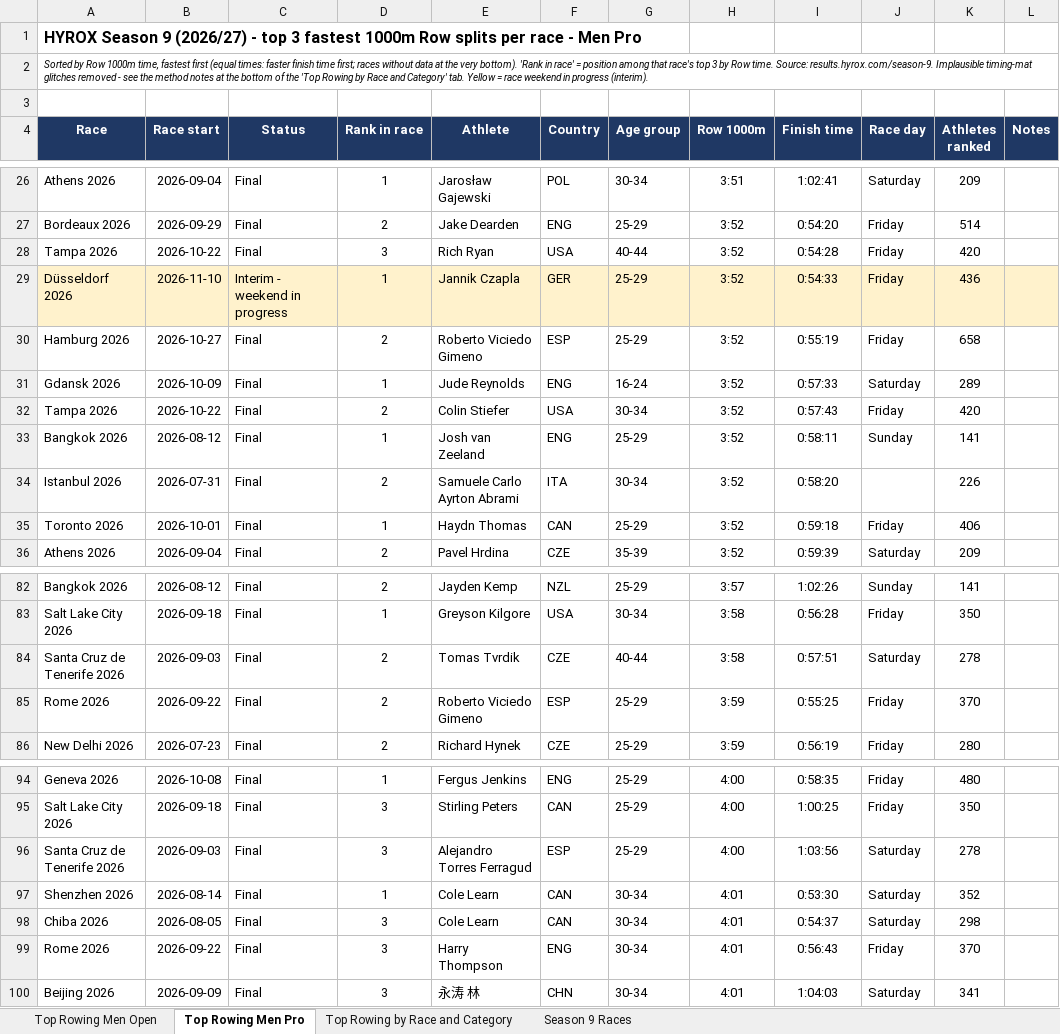
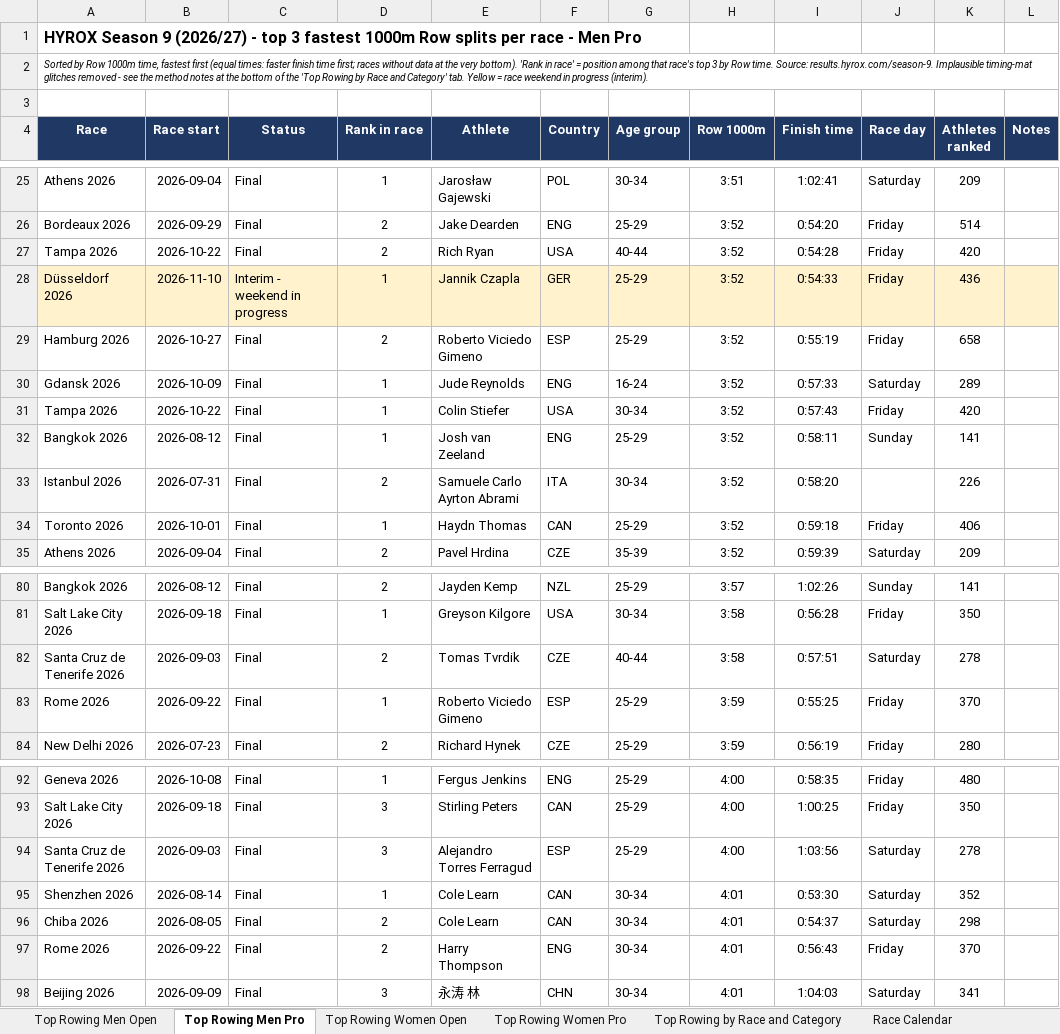
Before and after one commit to davids-agentic-git/hyrox-season9-rowing, an Excel workbook: data/hyrox_season9_rowing_top3.xlsx, sheet Top Rowing Men Pro, drawn as a sheet; only a part is shown, gaps mark what is left out; values as stored, in another font and other column widths than the file's, no borders; addresses are those after the commit; the diff covers the shown part only; the diff names each change by its address in the sheet, - before the commit and + after, or states it on an @@ line.

```diff
--- a/data/hyrox_season9_rowing_top3.xlsx (sheet Top Rowing Men Pro)
+++ b/data/hyrox_season9_rowing_top3.xlsx (sheet Top Rowing Men Pro)
-sheet tab: Season 9 Races
+sheet tab: Top Rowing Women Pro
+sheet tab: Top Rowing Women Open
+sheet tab: Race Calendar
@@ sheet tab order changed: Top Rowing Men Open | Top Rowing Men Pro | Top Rowing Women Open | Top Rowing Women Pro | Top Rowing by Race and Category | Race Calendar @@
-D27 (Rank in race): 3
+D27 (Rank in race): 2
-D31 (Rank in race): 2
+D31 (Rank in race): 1
-D83 (Rank in race): 2
+D83 (Rank in race): 1
-D96:D97 (Rank in race): 3
+D96:D97 (Rank in race): 2
```
Also changed, not shown: 3 added rows and 3 removed rows elsewhere in this sheet, sheet Top Rowing Women Pro, sheet Top Rowing by Race and Category, 4 other files.
